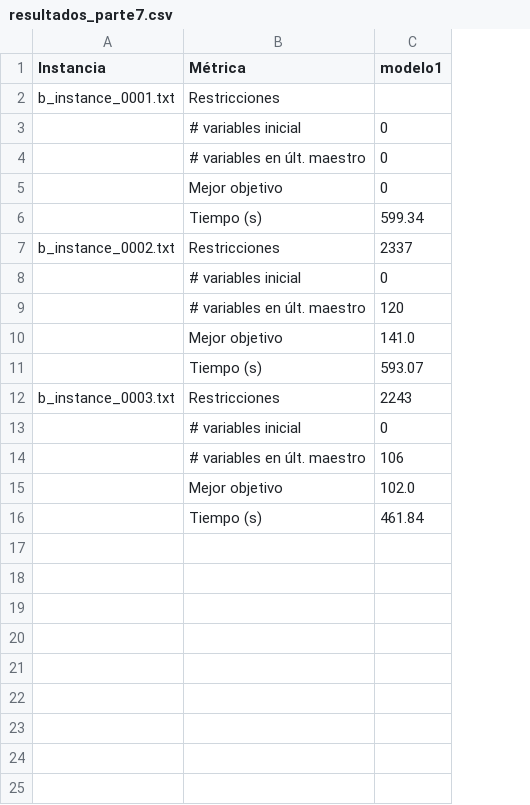
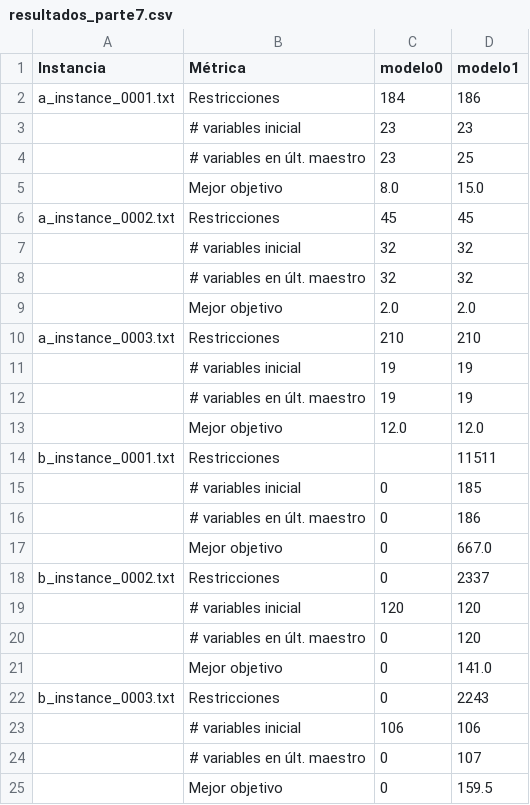
Before and after one commit to myo-ungs/trabajo-practico, a CSV file: parte7/resultados_parte7.csv, drawn as a sheet; removed rows and columns are numbered as before the commit, all else as after; the diff names each change by its address in the sheet, - before the commit and + after, or states it on an @@ line.

```diff
--- a/parte7/resultados_parte7.csv
+++ b/parte7/resultados_parte7.csv
+column C (modelo0), rows 15-23: 0 | 0 | 0 | 0 | 120 | 0 | 0 | 0 | 106
+row 2: a_instance_0001.txt | Restricciones | 184 | 186
+row 3:  | # variables inicial | 23 | 23
+row 4:  | # variables en últ. maestro | 23 | 25
+row 5:  | Mejor objetivo | 8.0 | 15.0
+row 6: a_instance_0002.txt | Restricciones | 45 | 45
+row 7:  | # variables inicial | 32 | 32
+row 8:  | # variables en últ. maestro | 32 | 32
+row 9:  | Mejor objetivo | 2.0 | 2.0
+row 10: a_instance_0003.txt | Restricciones | 210 | 210
+row 11:  | # variables inicial | 19 | 19
+row 12:  | # variables en últ. maestro | 19 | 19
+row 13:  | Mejor objetivo | 12.0 | 12.0
-D14 (modelo1): (empty)
+D14 (modelo1): 11511
-D15 (modelo1): 0
+D15 (modelo1): 185
-D16 (modelo1): 0
+D16 (modelo1): 186
-D17 (modelo1): 0
+D17 (modelo1): 667.0
-row 6:  | Tiempo (s) | 599.34
-D19 (modelo1): 0
+D19 (modelo1): 120
-row 11:  | Tiempo (s) | 593.07
-row 13:  | # variables inicial | 0
-B23 (Métrica): # variables en últ. maestro
+B23 (Métrica): # variables inicial
-row 15:  | Mejor objetivo | 102.0
-row 16:  | Tiempo (s) | 461.84
+row 24:  | # variables en últ. maestro | 0 | 107
+row 25:  | Mejor objetivo | 0 | 159.5
```
Also changed, not shown: parte6/resultados_parte6.csv, 39 other files.
